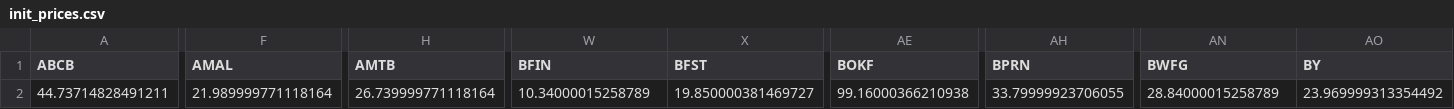
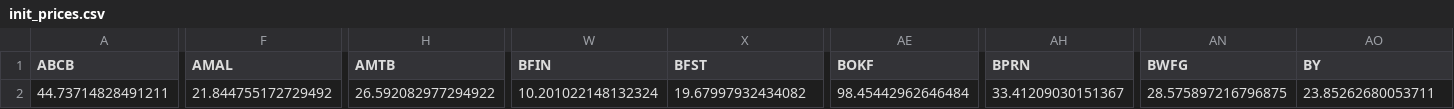
Before and after one commit to fpakal/Bankingcrisis, a CSV file: init_prices.csv, drawn as a sheet; only a part is shown, gaps mark what is left out; the diff covers the shown part only; the diff names each change by its address in the sheet, - before the commit and + after, or states it on an @@ line.

Commit message:
data update

```diff
--- a/init_prices.csv
+++ b/init_prices.csv
-F2 (AMAL): 21.989999771118164
+F2 (AMAL): 21.844755172729492
-H2 (AMTB): 26.739999771118164
+H2 (AMTB): 26.592082977294922
-W2 (BFIN): 10.34000015258789
+W2 (BFIN): 10.201022148132324
-X2 (BFST): 19.850000381469727
+X2 (BFST): 19.67997932434082
-AE2 (BOKF): 99.16000366210938
+AE2 (BOKF): 98.45442962646484
-AH2 (BPRN): 33.79999923706055
+AH2 (BPRN): 33.41209030151367
-AN2 (BWFG): 28.84000015258789
+AN2 (BWFG): 28.575897216796875
-AO2 (BY): 23.969999313354492
+AO2 (BY): 23.85262680053711
```
Also changed, not shown: 51 edited cells elsewhere in this file, curr_prices.csv, 1 other file.
